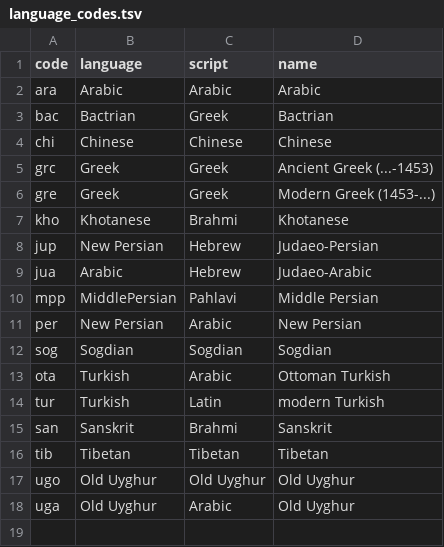
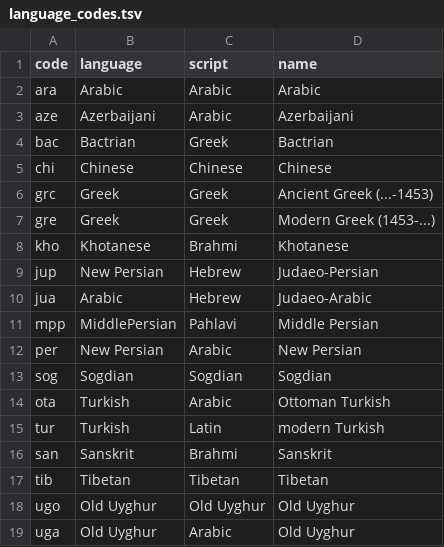
Before and after one commit to OpenITI/Annotation, a TSV file: language_codes.tsv, drawn as a sheet.

Commit message:
Add language code for Azerbaijani

```diff
--- a/language_codes.tsv
+++ b/language_codes.tsv
@@ -2,2 +2,3 @@ code	language	script	name
 ara	Arabic	Arabic	Arabic
+aze	Azerbaijani	Arabic	Azerbaijani
 bac	Bactrian	Greek	Bactrian
```
